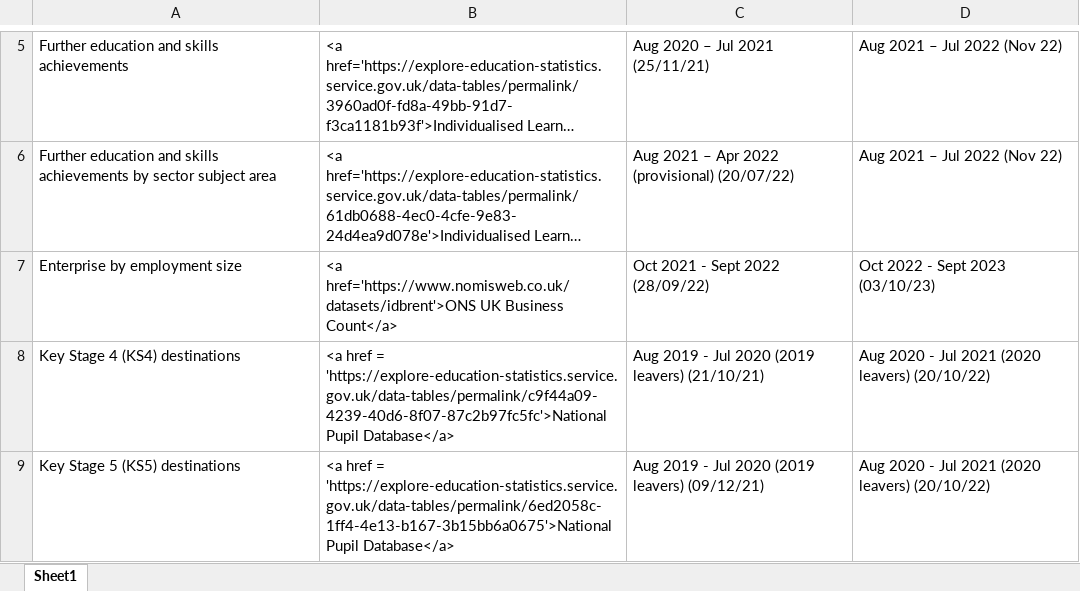
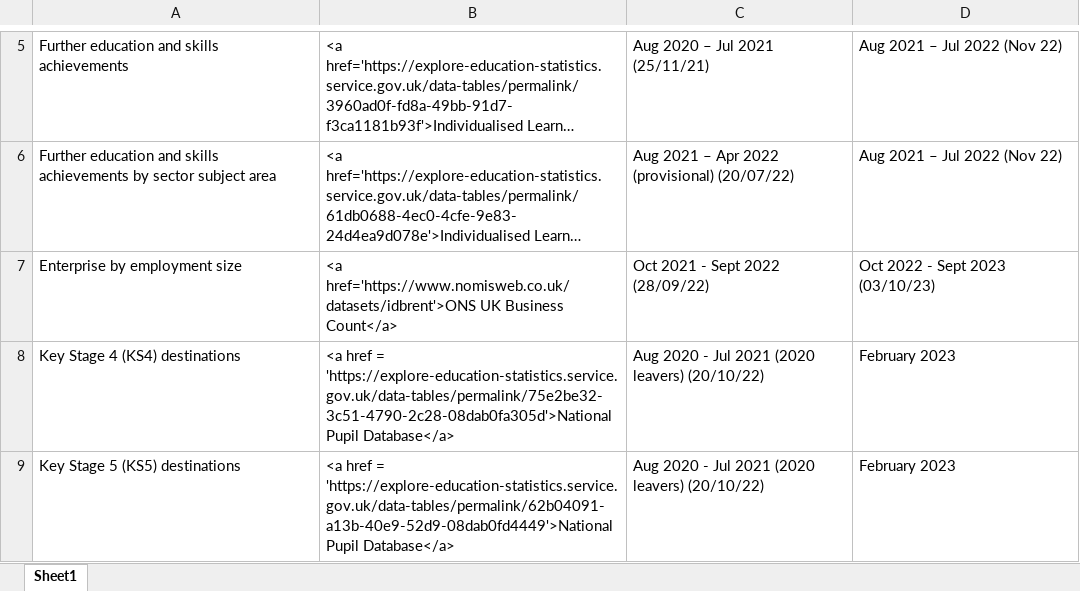
Before and after one commit to dfe-analytical-services/lsip_dashboard, an Excel workbook: Data/8_DataTable/221004DataTable.xlsx, sheet Sheet1, drawn as a sheet; only a part is shown, gaps mark what is left out; long unchanged cells end in …; values as stored, in another font and other column widths than the file's, no borders; the diff names each change by its address in the sheet, - before the commit and + after, or states it on an @@ line.

```diff
--- a/Data/8_DataTable/221004DataTable.xlsx (sheet Sheet1)
+++ b/Data/8_DataTable/221004DataTable.xlsx (sheet Sheet1)
-B8: …href = 'https://explore-education-statistics.service.gov.uk/data-tables/permalink/c9f44a09-4239-40d6-8f07-87c2b97fc5fc'>National Pupil Database</a>
+B8: …href = 'https://explore-education-statistics.service.gov.uk/data-tables/permalink/75e2be32-3c51-4790-2c28-08dab0fa305d'>National Pupil Database</a>
-C8: Aug 2019 - Jul 2020 (2019 leavers) (21/10/21)
+C8: Aug 2020 - Jul 2021 (2020 leavers) (20/10/22)
-D8:D9: Aug 2020 - Jul 2021 (2020 leavers) (20/10/22)
+D8:D9: February 2023
-B9: …href = 'https://explore-education-statistics.service.gov.uk/data-tables/permalink/6ed2058c-1ff4-4e13-b167-3b15bb6a0675'>National Pupil Database</a>
+B9: …href = 'https://explore-education-statistics.service.gov.uk/data-tables/permalink/62b04091-a13b-40e9-52d9-08dab0fd4449'>National Pupil Database</a>
-C9: Aug 2019 - Jul 2020 (2019 leavers) (09/12/21)
+C9: Aug 2020 - Jul 2021 (2020 leavers) (20/10/22)
```
Also changed, not shown: 12 other files.
